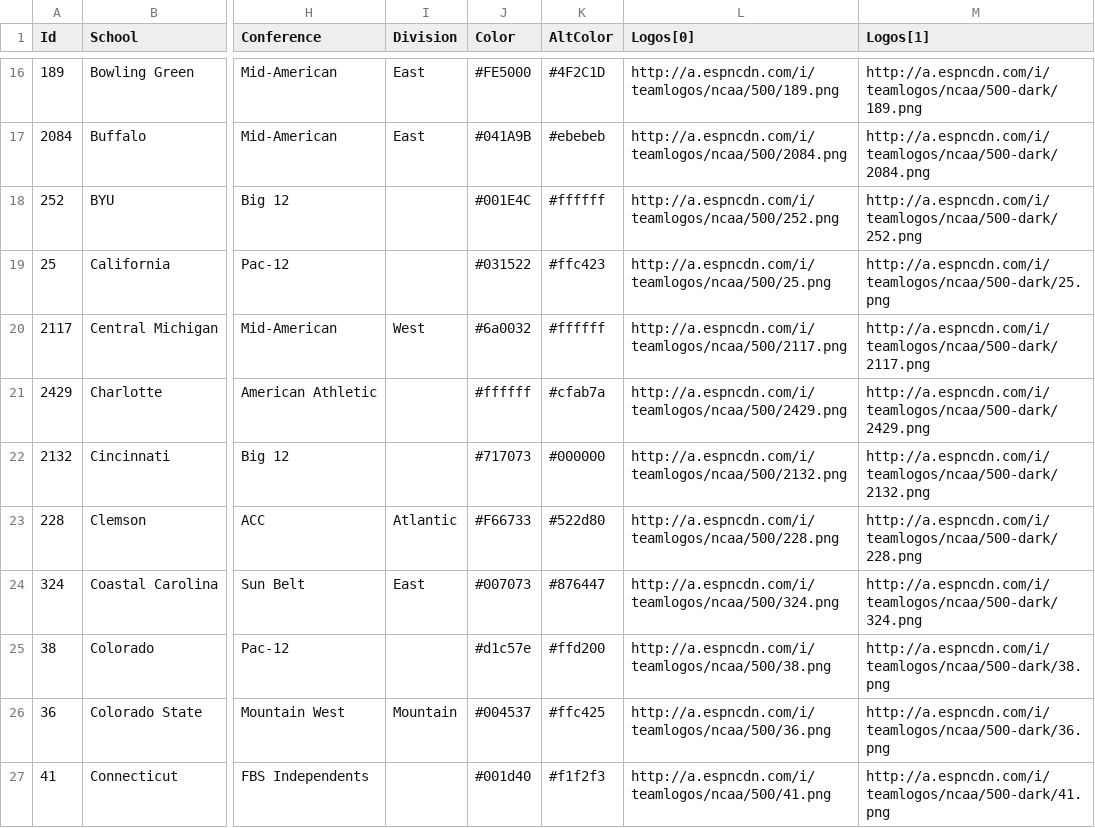
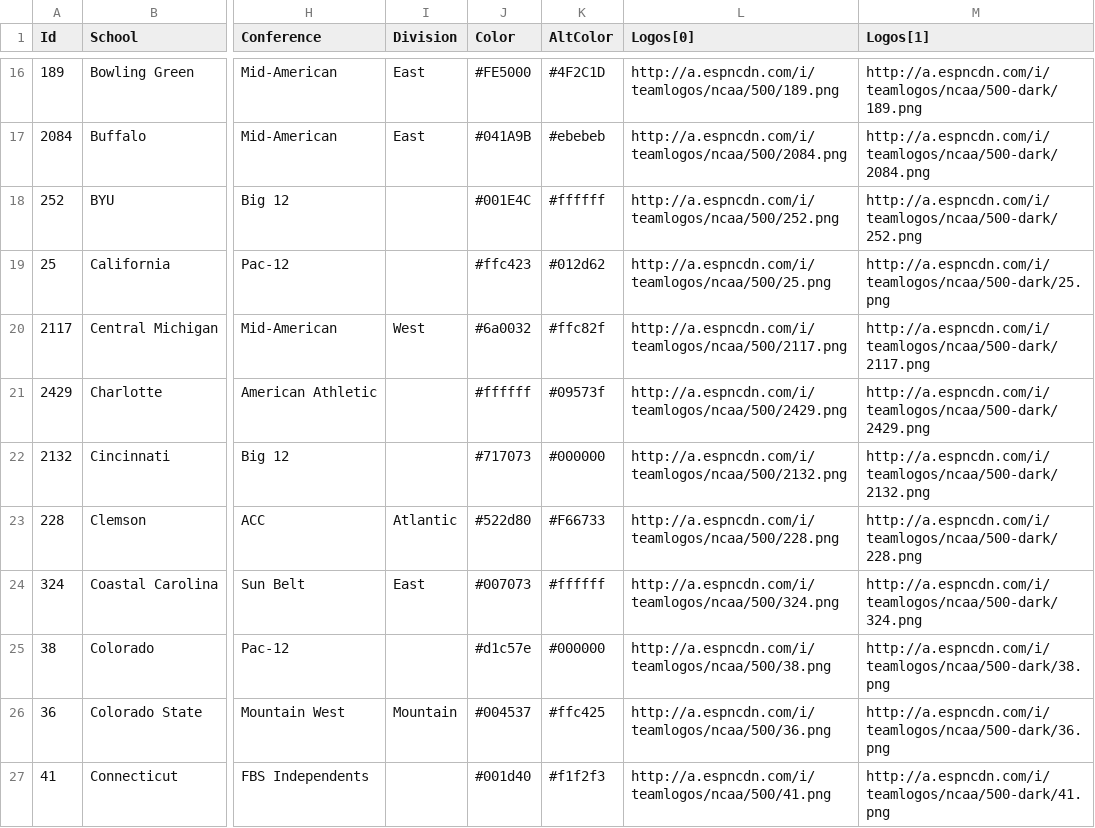
Before and after one commit to keenemeck/CFB, a CSV file: app/src/teamData.csv, drawn as a sheet; only a part is shown, gaps mark what is left out; the diff covers the shown part only; the diff names each change by its address in the sheet, - before the commit and + after, or states it on an @@ line.

Commit message:
Update teamData.csv

```diff
--- a/app/src/teamData.csv
+++ b/app/src/teamData.csv
-J19 (Color): #031522
+J19 (Color): #ffc423
-K19 (AltColor): #ffc423
+K19 (AltColor): #012d62
-K20 (AltColor): #ffffff
+K20 (AltColor): #ffc82f
-K21 (AltColor): #cfab7a
+K21 (AltColor): #09573f
-J23 (Color): #F66733
+J23 (Color): #522d80
-K23 (AltColor): #522d80
+K23 (AltColor): #F66733
-K24 (AltColor): #876447
+K24 (AltColor): #ffffff
-K25 (AltColor): #ffd200
+K25 (AltColor): #000000
```
Also changed, not shown: 39 edited cells elsewhere in this file.
